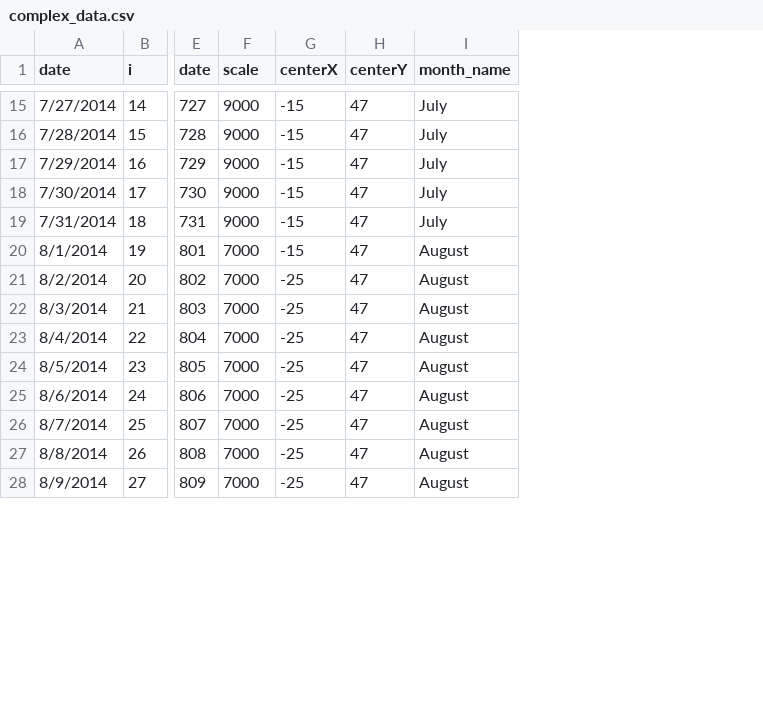
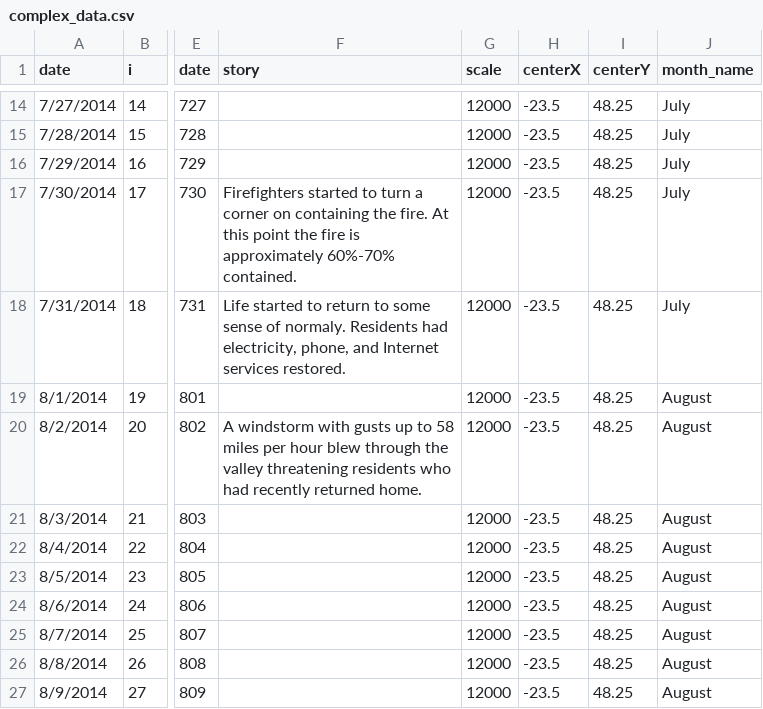
Before and after one commit to holmesjoli/fire-displacement, a CSV file: data/complex_data.csv, drawn as a sheet; only a part is shown, gaps mark what is left out; addresses are those after the commit; the diff covers the shown part only; the diff names each change by its address in the sheet, - before the commit and + after, or states it on an @@ line.

Commit message:
data updates

```diff
--- a/data/complex_data.csv
+++ b/data/complex_data.csv
+column F (story), rows 17-20: Firefighters started to turn a corner on containing the fire. At this point the fire is approximately 60%-70% contained. | Life started to return to some sense of normaly. Residents had electricity, phone, and Internet services restored. |  | A windstorm with gusts up to 58 miles per hour blew through the valley threatening residents who had recently returned home.
-G14:G18 (scale): 9000
+G14:G18 (scale): 12000
-H14:H19 (centerX): -15
+H14:H19 (centerX): -23.5
-I14:I27 (centerY): 47
+I14:I27 (centerY): 48.25
-G19:G27 (scale): 7000
+G19:G27 (scale): 12000
-H20:H27 (centerX): -25
+H20:H27 (centerX): -23.5
```
Also changed, not shown: 1 removed row and 85 edited cells elsewhere in this file.
